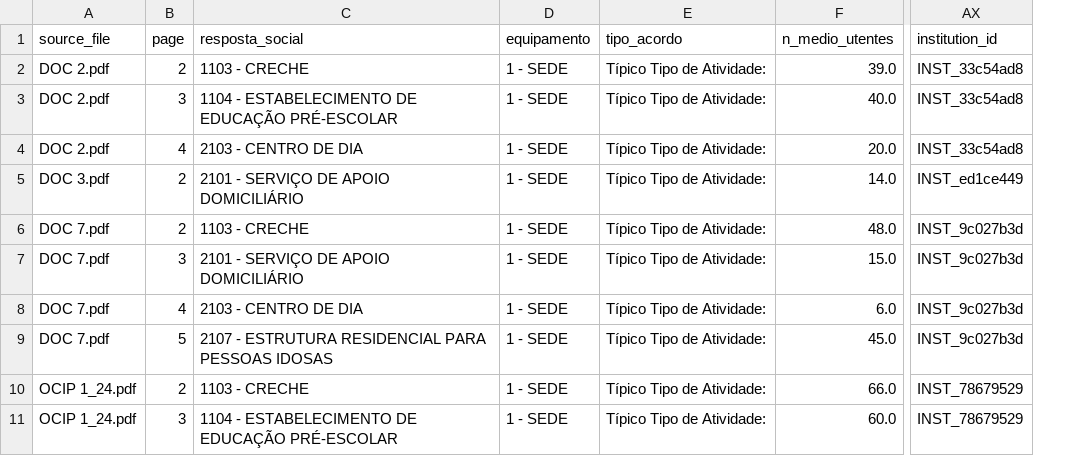
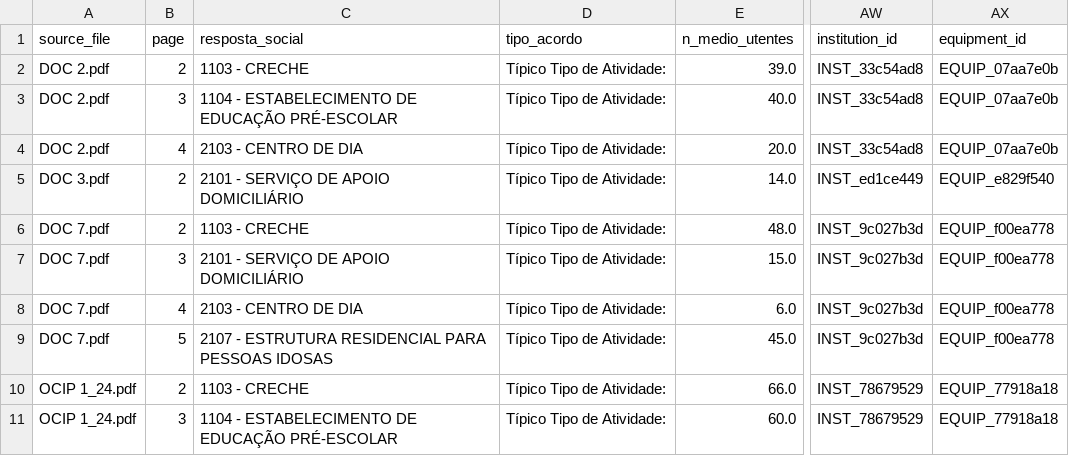
Before and after one commit to ivanya93/NLP_Multi_Institution, a CSV file: data/outputs/kpi_df.csv, drawn as a sheet; only a part is shown, gaps mark what is left out; removed rows and columns are numbered as before the commit, all else as after; the diff names each change by its address in the sheet, - before the commit and + after, or states it on an @@ line.

```diff
--- a/data/outputs/kpi_df.csv
+++ b/data/outputs/kpi_df.csv
-column D (equipamento), rows 2-11: all 1 - SEDE
+column AX (equipment_id), rows 2-11: EQUIP_07aa7e0b | EQUIP_07aa7e0b | EQUIP_07aa7e0b | EQUIP_e829f540 | EQUIP_f00ea778 | EQUIP_f00ea778 | EQUIP_f00ea778 | EQUIP_f00ea778 | EQUIP_77918a18 | EQUIP_77918a18
```
Also changed, not shown: data/outputs/raw_df.csv, 5 other files.
